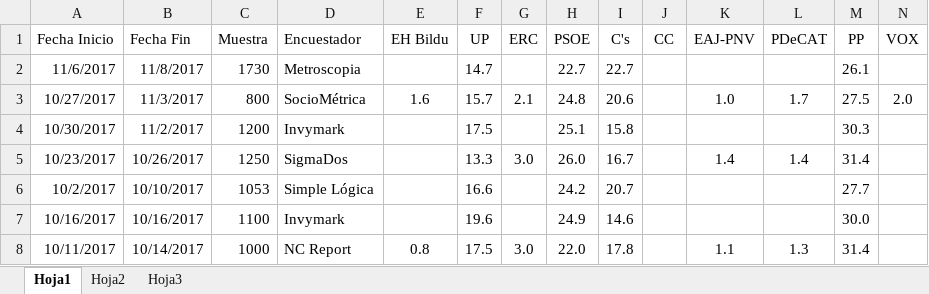
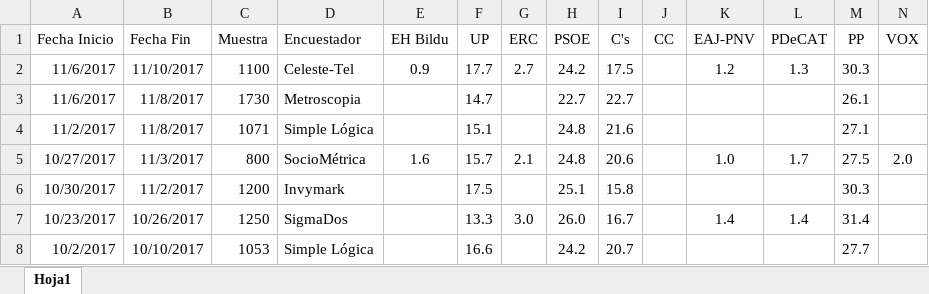
Before and after one commit to ChusCarro/1datomas, an Excel workbook: EleccionesGenerales/EncuestasGenerales.xlsx, sheet Hoja1, drawn as a sheet; only a part is shown; the shorter side is filled out with more unchanged rows; values as stored, in another font and other column widths than the file's, no borders; the diff names each change by its address in the sheet, - before the commit and + after, or states it on an @@ line.

```diff
--- a/EleccionesGenerales/EncuestasGenerales.xlsx (sheet Hoja1)
+++ b/EleccionesGenerales/EncuestasGenerales.xlsx (sheet Hoja1)
-sheet tab: Hoja2
-sheet tab: Hoja3
+row 2: 11/6/2017 | 11/10/2017 | 1100 | Celeste-Tel | 0.9 | 17.7 | 2.7 | 24.2 | 17.5 |  | 1.2 | 1.3 | 30.3
+row 4: 11/2/2017 | 11/8/2017 | 1071 | Simple Lógica |  | 15.1 |  | 24.8 | 21.6 |  |  |  | 27.1
```
